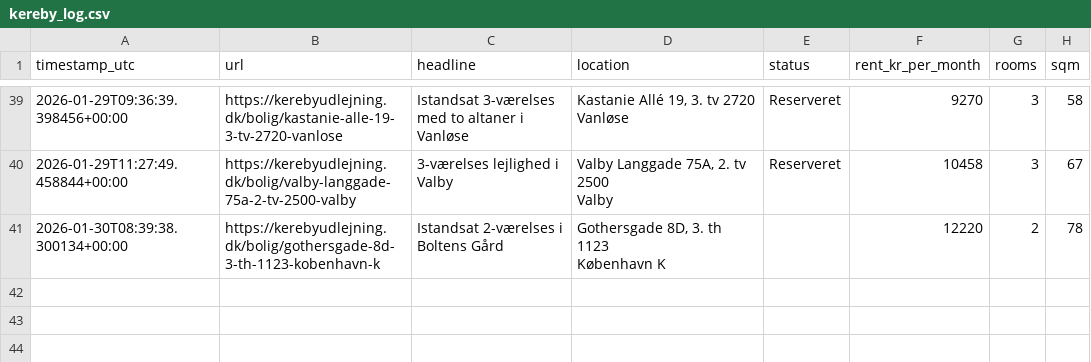
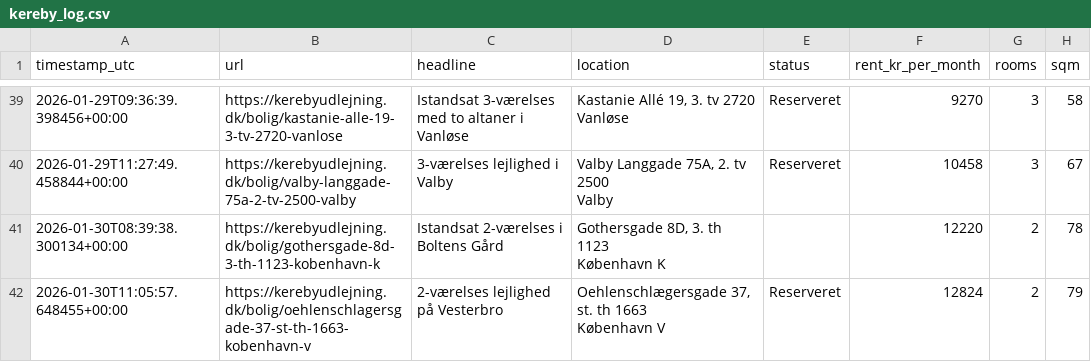
Before and after one commit to AndersNBE/kereby-scraper, a CSV file: kereby_log.csv, drawn as a sheet; only a part is shown, gaps mark what is left out; ↵ is a line break in a cell; the diff names each change by its address in the sheet, - before the commit and + after, or states it on an @@ line.

```diff
--- a/kereby_log.csv
+++ b/kereby_log.csv
+row 42: 2026-01-30T11:05:57.648455+00:00 | https://kerebyudlejning.dk/bolig/oehlenschlagersgade-37-st-th-1663-kobenhavn-v | 2-værelses lejlighed på Vesterbro | Oehlenschlægersgade 37, st. th 1663 ↵ København V | Reserveret | 12824 | 2 | 79
```
